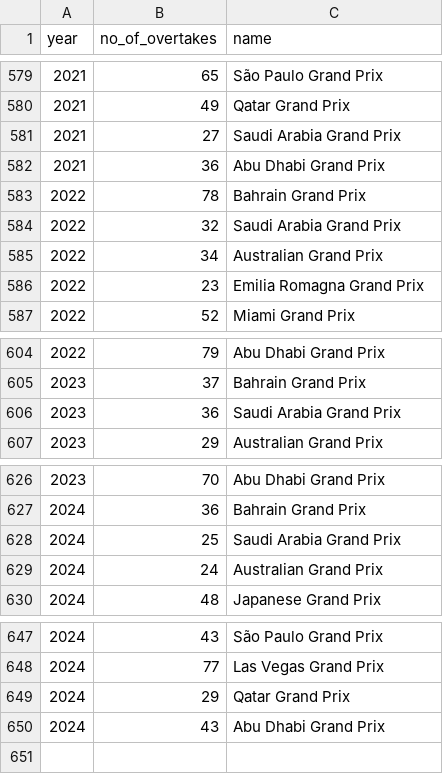
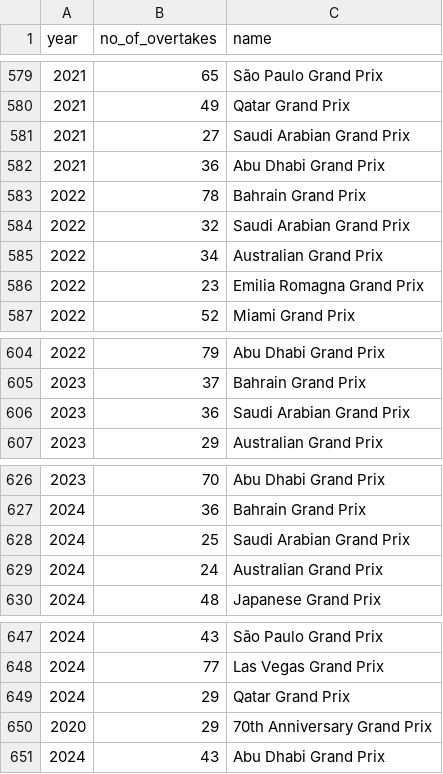
Before and after one commit to linuteresa/csv_data, a CSV file: overtake_stat.csv, drawn as a sheet; only a part is shown, gaps mark what is left out.

Commit message:
Update overtake_stat.csv
Signed-off-by: Linu Anil Teresa <78141612+linuteresa@users.noreply.github.com>

```diff
--- a/overtake_stat.csv
+++ b/overtake_stat.csv
@@ -580,6 +580,6 @@ year,no_of_overtakes,name
 2021,49,Qatar Grand Prix
-2021,27,Saudi Arabia Grand Prix
+2021,27,Saudi Arabian Grand Prix
 2021,36,Abu Dhabi Grand Prix
 2022,78,Bahrain Grand Prix
-2022,32,Saudi Arabia Grand Prix
+2022,32,Saudi Arabian Grand Prix
 2022,34,Australian Grand Prix
@@ -605,3 +605,3 @@ year,no_of_overtakes,name
 2023,37,Bahrain Grand Prix
-2023,36,Saudi Arabia Grand Prix
+2023,36,Saudi Arabian Grand Prix
 2023,29,Australian Grand Prix
@@ -627,3 +627,3 @@ year,no_of_overtakes,name
 2024,36,Bahrain Grand Prix
-2024,25,Saudi Arabia Grand Prix
+2024,25,Saudi Arabian Grand Prix
 2024,24,Australian Grand Prix
@@ -649,2 +649,3 @@ year,no_of_overtakes,name
 2024,29,Qatar Grand Prix
+2020,29,70th Anniversary Grand Prix
 2024,43,Abu Dhabi Grand Prix
```
